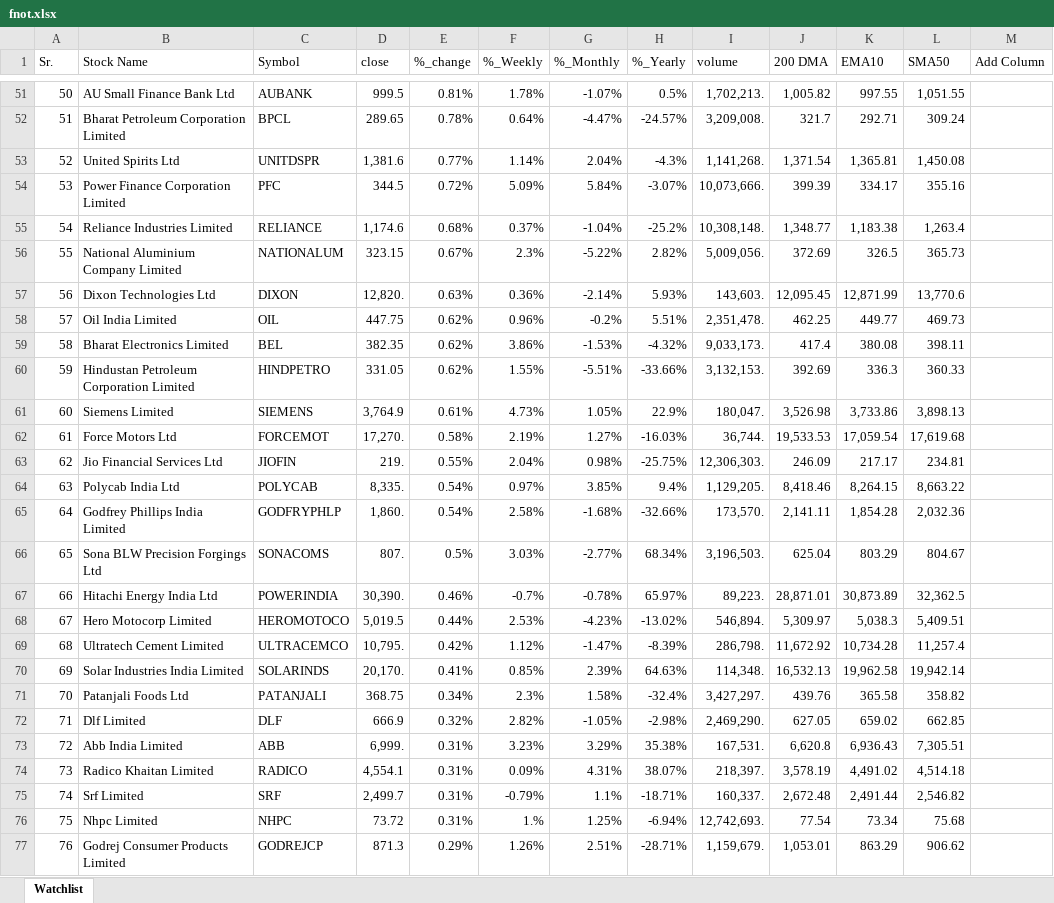
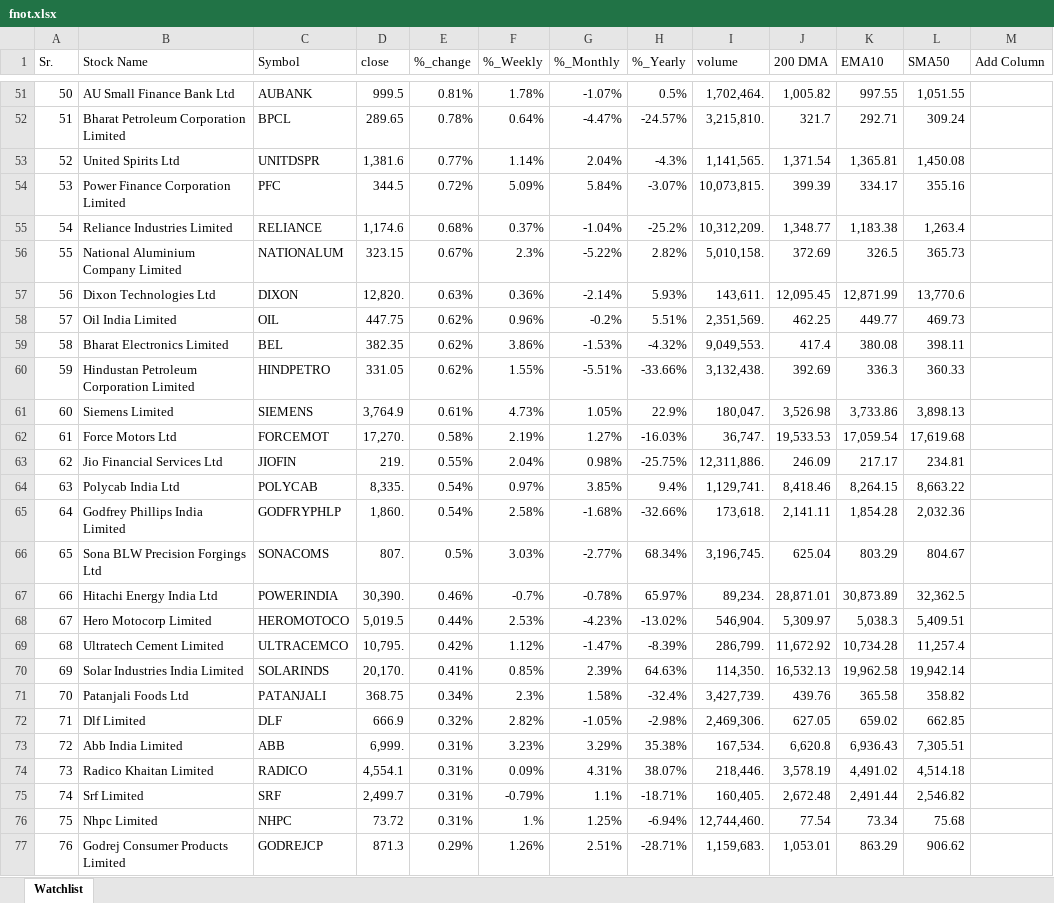
Before and after one commit to mohilsanghavi/mcxfile, an Excel workbook: fnot.xlsx, sheet Watchlist, drawn as a sheet; only a part is shown, gaps mark what is left out; values as stored, in another font and other column widths than the file's, no borders; the diff covers the shown part only; the diff names each change by its address in the sheet, - before the commit and + after, or states it on an @@ line.

```diff
--- a/fnot.xlsx (sheet Watchlist)
+++ b/fnot.xlsx (sheet Watchlist)
-I51 (volume): 1,702,213.
+I51 (volume): 1,702,464.
-I52 (volume): 3,209,008.
+I52 (volume): 3,215,810.
-I53 (volume): 1,141,268.
+I53 (volume): 1,141,565.
-I54 (volume): 10,073,666.
+I54 (volume): 10,073,815.
-I55 (volume): 10,308,148.
+I55 (volume): 10,312,209.
-I56 (volume): 5,009,056.
+I56 (volume): 5,010,158.
-I57 (volume): 143,603.
+I57 (volume): 143,611.
-I58 (volume): 2,351,478.
+I58 (volume): 2,351,569.
-I59 (volume): 9,033,173.
+I59 (volume): 9,049,553.
-I60 (volume): 3,132,153.
+I60 (volume): 3,132,438.
-I62 (volume): 36,744.
+I62 (volume): 36,747.
-I63 (volume): 12,306,303.
+I63 (volume): 12,311,886.
-I64 (volume): 1,129,205.
+I64 (volume): 1,129,741.
-I65 (volume): 173,570.
+I65 (volume): 173,618.
-I66 (volume): 3,196,503.
+I66 (volume): 3,196,745.
-I67 (volume): 89,223.
+I67 (volume): 89,234.
-I68 (volume): 546,894.
+I68 (volume): 546,904.
-I69 (volume): 286,798.
+I69 (volume): 286,799.
-I70 (volume): 114,348.
+I70 (volume): 114,350.
-I71 (volume): 3,427,297.
+I71 (volume): 3,427,739.
-I72 (volume): 2,469,290.
+I72 (volume): 2,469,306.
-I73 (volume): 167,531.
+I73 (volume): 167,534.
-I74 (volume): 218,397.
+I74 (volume): 218,446.
-I75 (volume): 160,337.
+I75 (volume): 160,405.
-I76 (volume): 12,742,693.
+I76 (volume): 12,744,460.
-I77 (volume): 1,159,679.
+I77 (volume): 1,159,683.
```
Also changed, not shown: 2 added rows, 2 removed rows and 193 edited cells elsewhere in this sheet.
